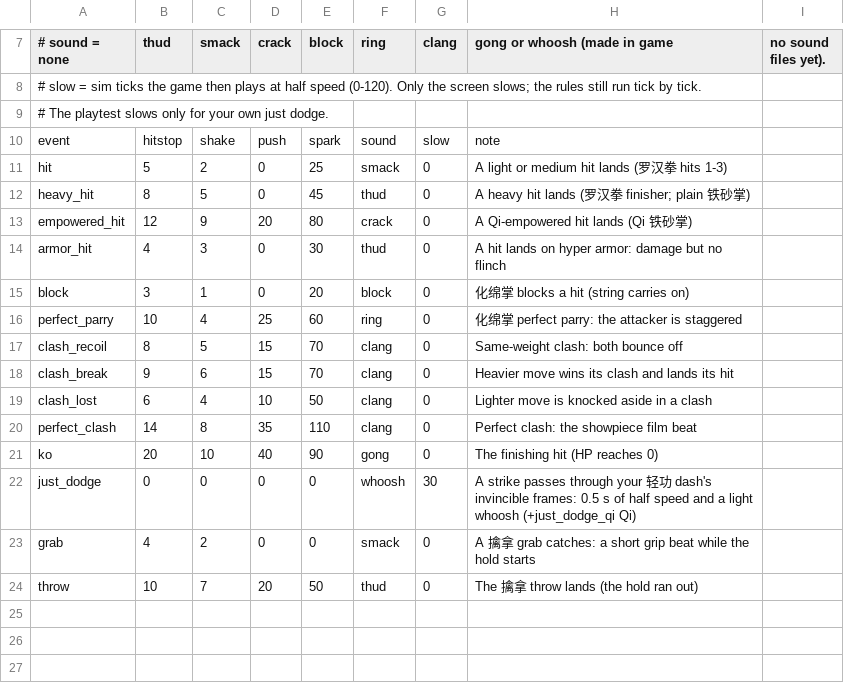
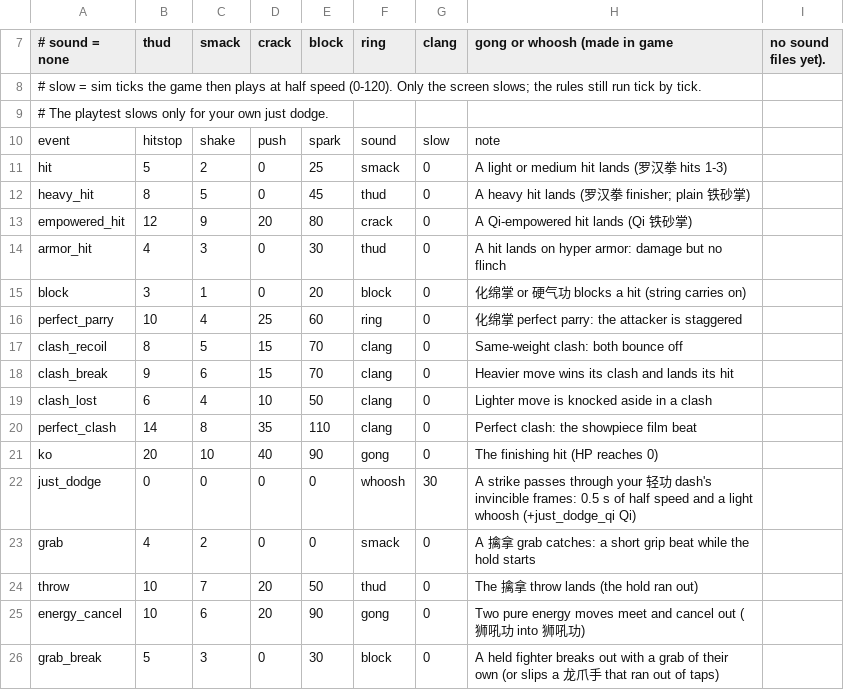
Before and after one commit to chanyeehang-creator/shaolin-36, a CSV file: game/data/feel.csv, drawn as a sheet; only a part is shown, gaps mark what is left out.

```diff
--- a/game/data/feel.csv
+++ b/game/data/feel.csv
@@ -14,3 +14,3 @@ empowered_hit,12,9,20,80,crack,0,A Qi-empowered hit lands (Qi 铁砂掌)
 armor_hit,4,3,0,30,thud,0,A hit lands on hyper armor: damage but no flinch
-block,3,1,0,20,block,0,化绵掌 blocks a hit (string carries on)
+block,3,1,0,20,block,0,化绵掌 or 硬气功 blocks a hit (string carries on)
 perfect_parry,10,4,25,60,ring,0,化绵掌 perfect parry: the attacker is staggered
@@ -24 +24,3 @@ grab,4,2,0,0,smack,0,A 擒拿 grab catches: a short grip beat while the hold sta
 throw,10,7,20,50,thud,0,The 擒拿 throw lands (the hold ran out)
+energy_cancel,10,6,20,90,gong,0,Two pure energy moves meet and cancel out (狮吼功 into 狮吼功)
+grab_break,5,3,0,30,block,0,A held fighter breaks out with a grab of their own (or slips a 龙爪手 that ran out of taps)
```
Also changed, not shown: game/data/brains.csv, game/data/rules.csv, 29 other files.
